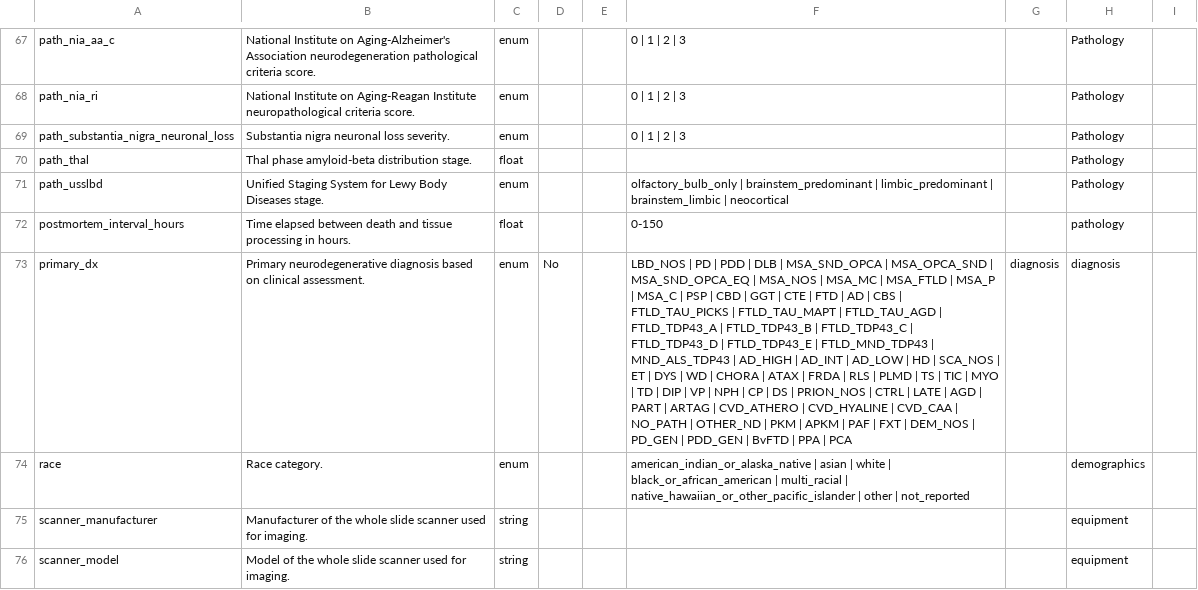
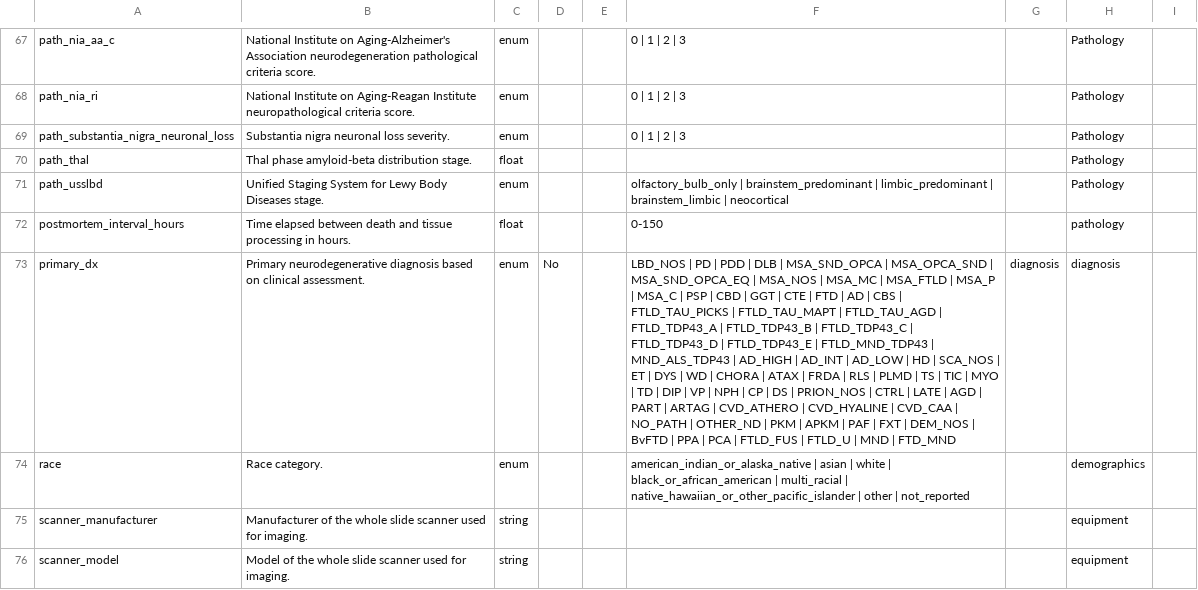
Before and after one commit to The-10-000-Brains-Project/pathnd-cdes, a CSV file: pathnd-schema.csv, drawn as a sheet; only a part is shown, gaps mark what is left out; the diff covers the shown part only; the diff names each change by its address in the sheet, - before the commit and + after, or states it on an @@ line.

```diff
--- a/pathnd-schema.csv
+++ b/pathnd-schema.csv
-F73: …DEM_NOS | PD_GEN | PDD_GEN | BvFTD | PPA | PCA
+F73: …DEM_NOS | BvFTD | PPA | PCA | FTLD_FUS | FTLD_U | MND | FTD_MND
```
Also changed, not shown: 1 edited cell elsewhere in this file, 2 other files.
